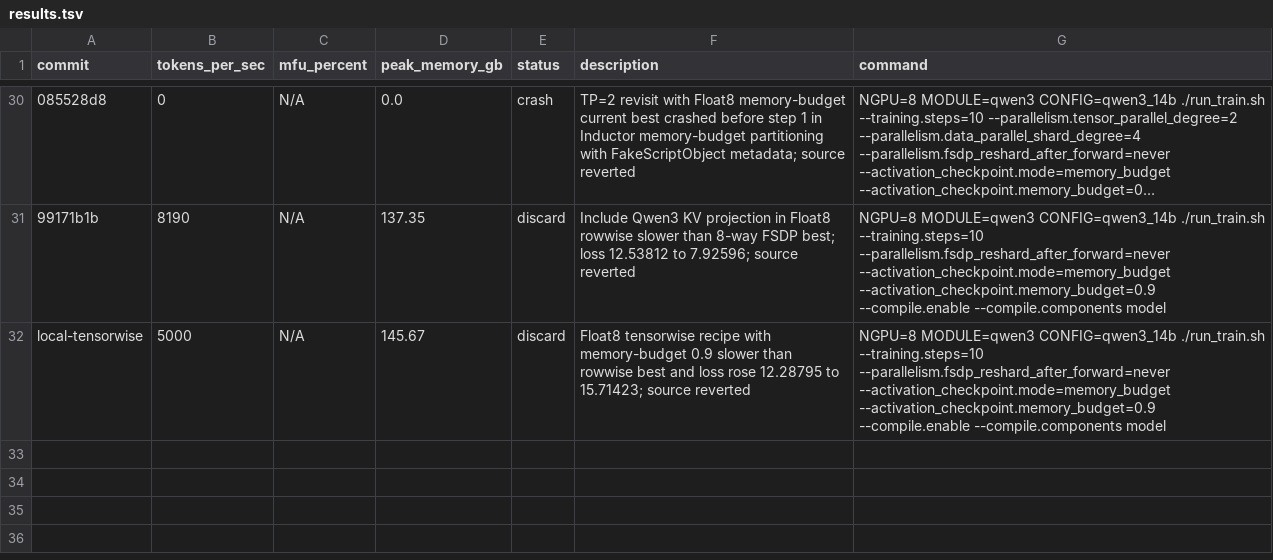
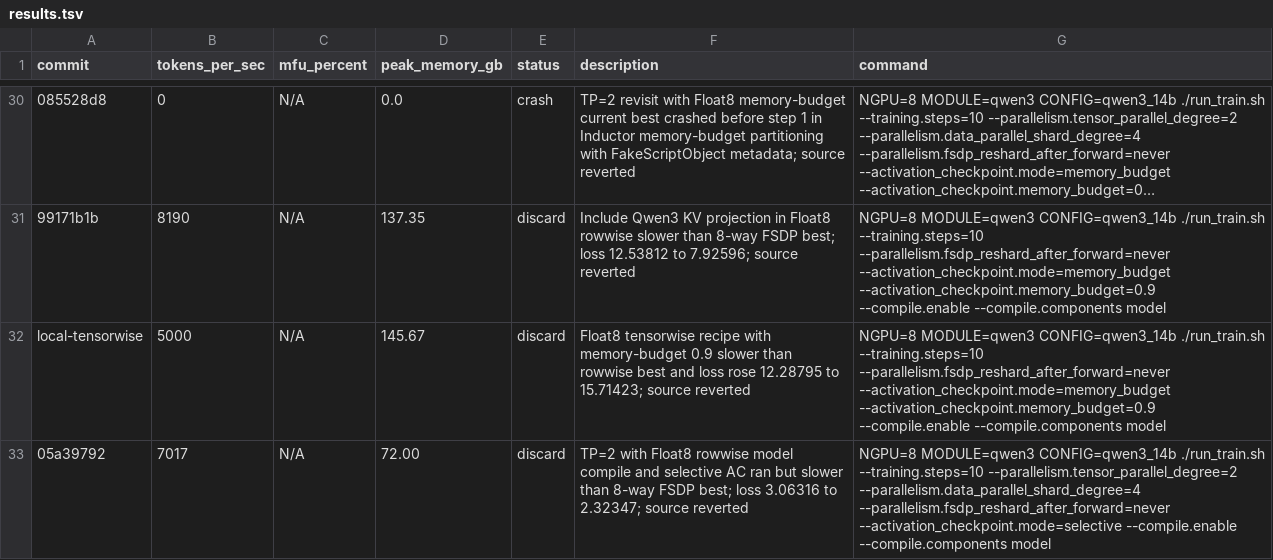
Before and after one commit to pytorch/torchtitan, a TSV file: results.tsv, drawn as a sheet; only a part is shown, gaps mark what is left out; long unchanged cells end in …; the diff names each change by its address in the sheet, - before the commit and + after, or states it on an @@ line.

Commit message:
Record Qwen3 TP selective AC result

```diff
--- a/results.tsv
+++ b/results.tsv
+row 33: 05a39792 | 7017 | N/A | 72.00 | discard | TP=2 with Float8 rowwise model compile and selective AC ran but slower than 8-way FSDP best; loss 3.06316 to 2.32347; source reverted | NGPU=8 MODULE=qwen3 CONFIG=qwen3_14b ./run_train.sh --training.steps=10 --parallelism.tensor_parallel_degree=2 --parallelism.data_parallel_shard_degree=4 --parallelism.fsdp_reshard_after_forward=never --activation_checkpoint.mode=selective --compile.enable --compile.components model
```
Also changed, not shown: 4 other files.
